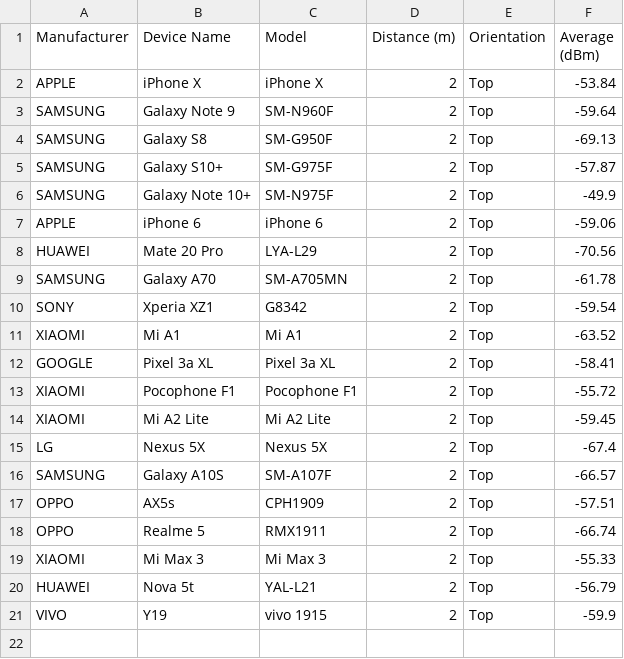
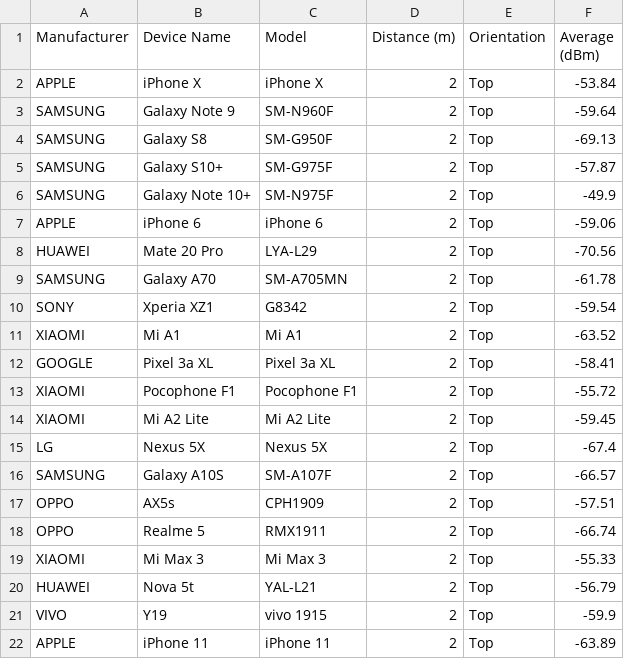
Before and after one commit to opentrace-community/opentrace-calibration, a CSV file: Device Data.csv, drawn as a sheet.

Commit message:
Update Device Data.csv

```diff
--- a/Device Data.csv
+++ b/Device Data.csv
@@ -21 +21,2 @@ HUAWEI,Nova 5t,YAL-L21,2,Top,-56.79
 VIVO,Y19,vivo 1915,2,Top,-59.9
+APPLE,iPhone 11,iPhone 11,2,Top,-63.89
```
